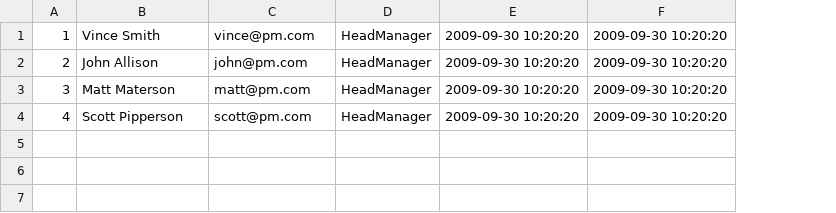
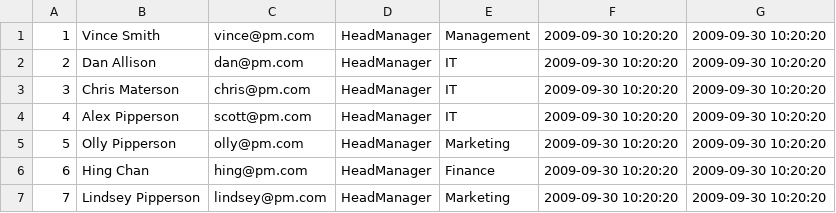
Before and after one commit to imranraja85/PlusTask, a CSV file: lib/bootstrap/csv/users.csv, drawn as a sheet; the diff names each change by its address in the sheet, - before the commit and + after, or states it on an @@ line.

```diff
--- a/lib/bootstrap/csv/users.csv
+++ b/lib/bootstrap/csv/users.csv
+column E, rows 1-4: Management | IT | IT | IT
-B2: John Allison
+B2: Dan Allison
-C2: john@pm.com
+C2: dan@pm.com
-B3: Matt Materson
+B3: Chris Materson
-C3: matt@pm.com
+C3: chris@pm.com
-B4: Scott Pipperson
+B4: Alex Pipperson
+row 5: 5 | Olly Pipperson | olly@pm.com | HeadManager | Marketing | 2009-09-30 10:20:20 | 2009-09-30 10:20:20
+row 6: 6 | Hing Chan | hing@pm.com | HeadManager | Finance | 2009-09-30 10:20:20 | 2009-09-30 10:20:20
+row 7: 7 | Lindsey Pipperson | lindsey@pm.com | HeadManager | Marketing | 2009-09-30 10:20:20 | 2009-09-30 10:20:20
```
Also changed, not shown: 8 other files.
